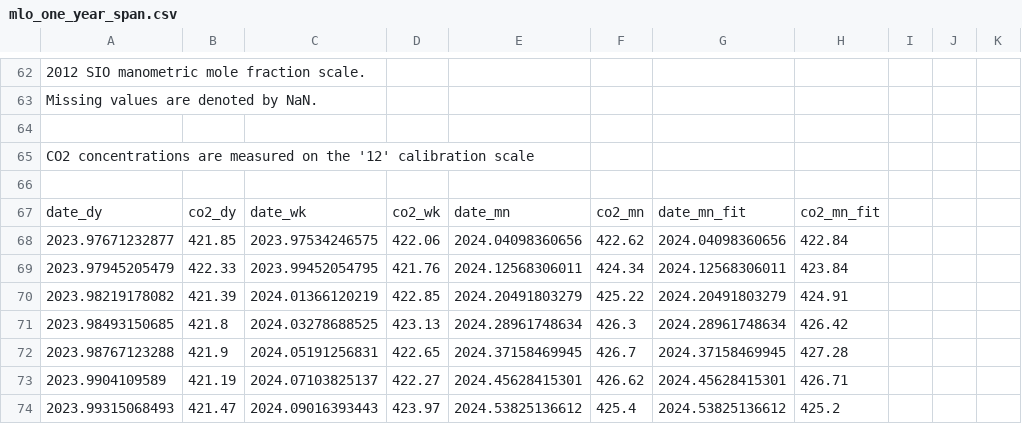
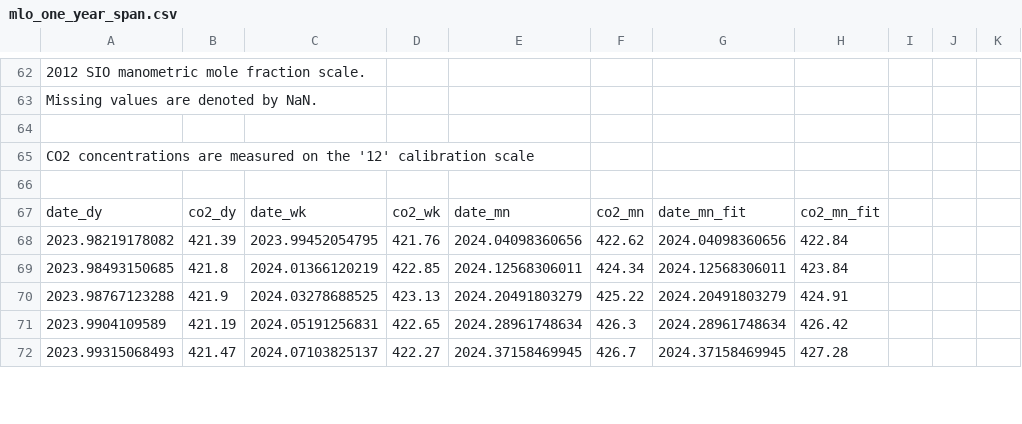
Before and after one commit to sio-co2o2/keelingcurve_notebooks, a CSV file: preliminary_data/mlo/mlo_one_year_span.csv, drawn as a sheet; only a part is shown, gaps mark what is left out; the diff covers the shown part only.

```diff
--- a/preliminary_data/mlo/mlo_one_year_span.csv
+++ b/preliminary_data/mlo/mlo_one_year_span.csv
@@ -69,8 +69,6 @@
 date_dy,co2_dy,date_wk,co2_wk,date_mn,co2_mn,date_mn_fit,co2_mn_fit
-2023.97671232877,421.85,2023.97534246575,422.06,2024.04098360656,422.62,2024.04098360656,422.84
-2023.97945205479,422.33,2023.99452054795,421.76,2024.12568306011,424.34,2024.12568306011,423.84
-2023.98219178082,421.39,2024.01366120219,422.85,2024.20491803279,425.22,2024.20491803279,424.91
-2023.98493150685,421.8,2024.03278688525,423.13,2024.28961748634,426.3,2024.28961748634,426.42
-2023.98767123288,421.9,2024.05191256831,422.65,2024.37158469945,426.7,2024.37158469945,427.28
-2023.9904109589,421.19,2024.07103825137,422.27,2024.45628415301,426.62,2024.45628415301,426.71
-2023.99315068493,421.47,2024.09016393443,423.97,2024.53825136612,425.4,2024.53825136612,425.2
+2023.98219178082,421.39,2023.99452054795,421.76,2024.04098360656,422.62,2024.04098360656,422.84
+2023.98493150685,421.8,2024.01366120219,422.85,2024.12568306011,424.34,2024.12568306011,423.84
+2023.98767123288,421.9,2024.03278688525,423.13,2024.20491803279,425.22,2024.20491803279,424.91
+2023.9904109589,421.19,2024.05191256831,422.65,2024.28961748634,426.3,2024.28961748634,426.42
+2023.99315068493,421.47,2024.07103825137,422.27,2024.37158469945,426.7,2024.37158469945,427.28
```
Also changed, not shown: 134 edited cells elsewhere in this file, preliminary_data/mlo/mlo_one_month_span.csv, preliminary_data/mlo/mlo_six_month_span.csv, 1 other file.
